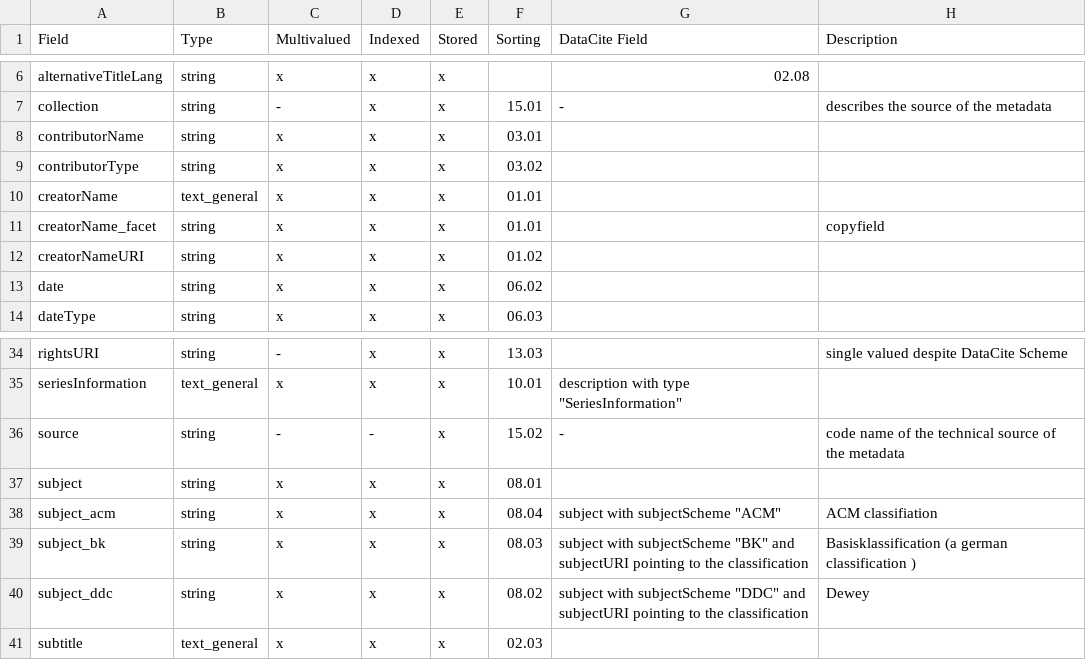
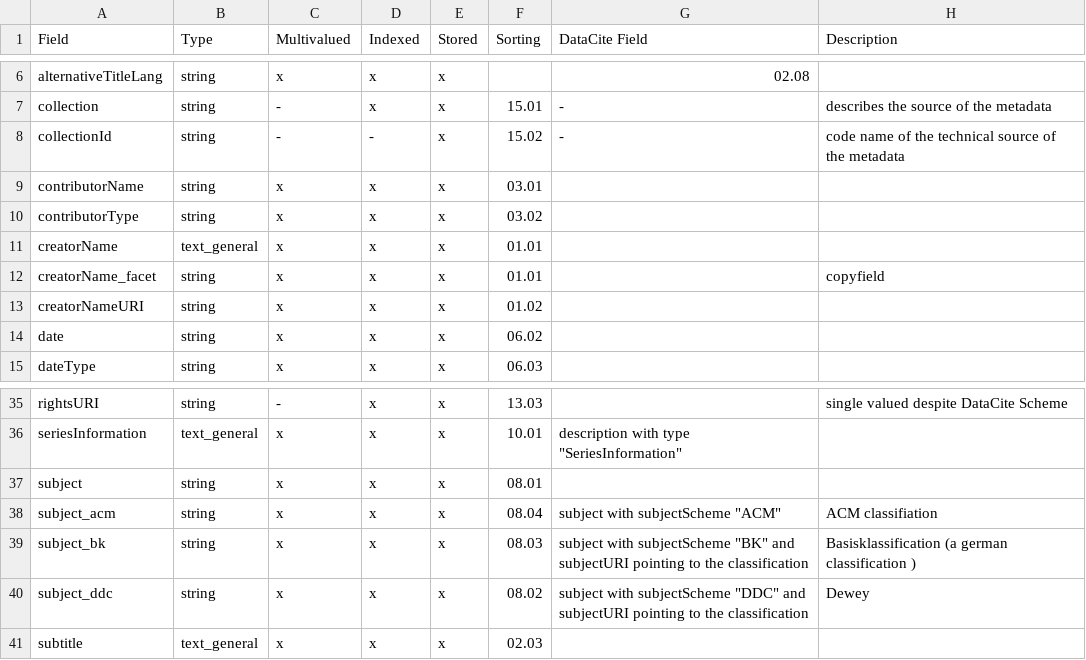
Before and after one commit to subhh/HOS-MetadataTransformations, a CSV file: cfg/solr/schema.csv, drawn as a sheet; only a part is shown, gaps mark what is left out.

Commit message:
#23 change field source to collectionId

```diff
--- a/cfg/solr/schema.csv
+++ b/cfg/solr/schema.csv
@@ -7,2 +7,3 @@ alternativeTitleLang,string,x,x,x,,02.08,
 collection,string,-,x,x,15.01,-,describes the source of the metadata
+collectionId,string,-,-,x,15.02,-,code name of the technical source of the metadata
 contributorName,string,x,x,x,03.01,,
@@ -35,3 +36,2 @@ rightsURI,string,-,x,x,13.03,,single valued despite DataCite Scheme
 seriesInformation,text_general,x,x,x,10.01,"description with type ""SeriesInformation""",
-source,string,-,-,x,15.02,-,code name of the technical source of the metadata
 subject,string,x,x,x,08.01,,
```
Also changed, not shown: 19 other files.
